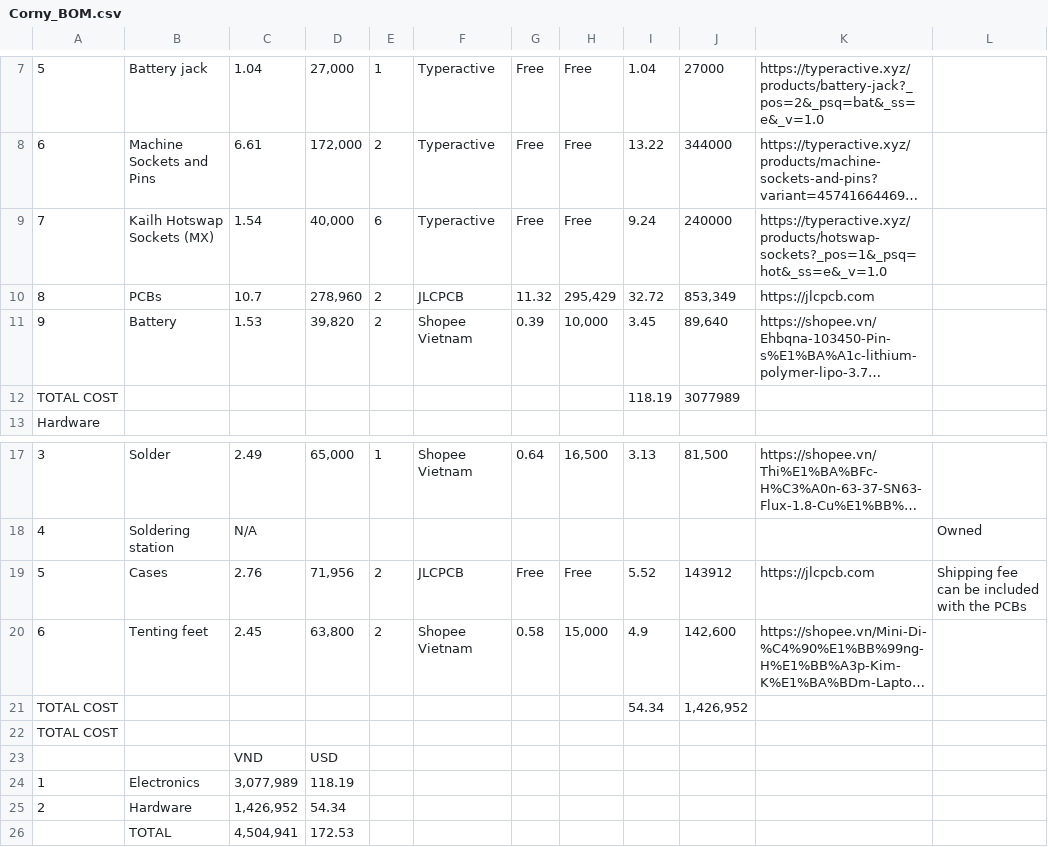
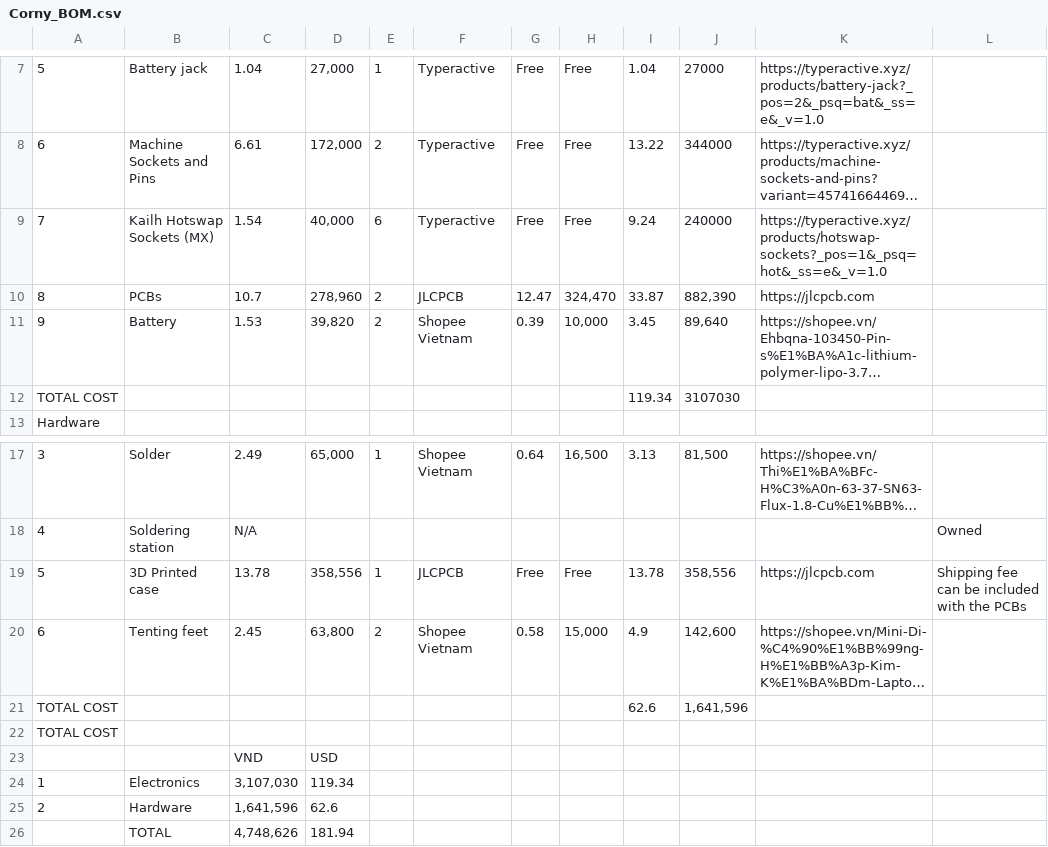
Before and after one commit to mhiuuu/corny, a CSV file: Corny_BOM.csv, drawn as a sheet; only a part is shown, gaps mark what is left out; long unchanged cells end in …; removed rows and columns are numbered as before the commit, all else as after; the diff names each change by its address in the sheet, - before the commit and + after, or states it on an @@ line.

Commit message:
file(3D): add new 3D case version / file(BOM): update BOM / doc(README): update case designing journal, BOM

```diff
--- a/Corny_BOM.csv
+++ b/Corny_BOM.csv
-G10: 11.32
+G10: 12.47
-H10: 295,429
+H10: 324,470
-I10: 32.72
+I10: 33.87
-J10: 853,349
+J10: 882,390
-row 12: TOTAL COST |  |  |  |  |  |  |  | 118.19 | 3077989
+row 12: TOTAL COST |  |  |  |  |  |  |  | 119.34 | 3107030
-B19: Cases
+B19: 3D Printed case
-C19: 2.76
+C19: 13.78
-D19: 71,956
+D19: 358,556
-E19: 2
+E19: 1
-I19: 5.52
+I19: 13.78
-J19: 143912
+J19: 358,556
-row 21: TOTAL COST |  |  |  |  |  |  |  | 54.34 | 1,426,952
+row 21: TOTAL COST |  |  |  |  |  |  |  | 62.6 | 1,641,596
-C24: 3,077,989
+C24: 3,107,030
-D24: 118.19
+D24: 119.34
-C25: 1,426,952
+C25: 1,641,596
-D25: 54.34
+D25: 62.6
-C26: 4,504,941
+C26: 4,748,626
-D26: 172.53
+D26: 181.94
```
Also changed, not shown: 20 other files.
